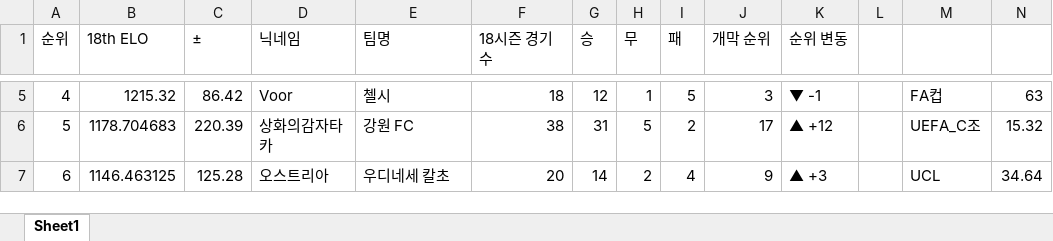
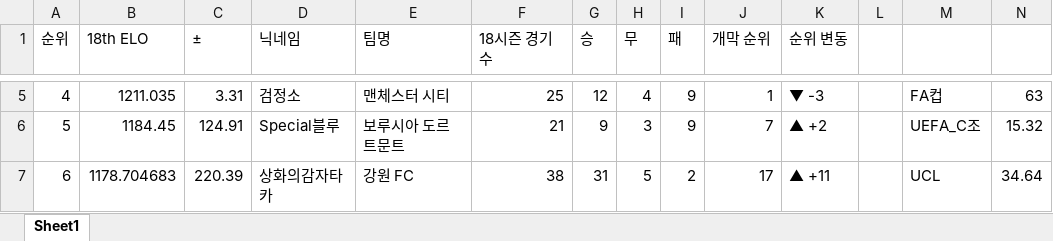
Before and after one commit to xldyxl/all-star-league, an Excel workbook: Ranking_Data.xlsx, sheet Sheet1, drawn as a sheet; only a part is shown, gaps mark what is left out; values as stored, in another font and other column widths than the file's, no borders; the diff covers the shown part only; the diff names each change by its address in the sheet, - before the commit and + after, or states it on an @@ line.

```diff
--- a/Ranking_Data.xlsx (sheet Sheet1)
+++ b/Ranking_Data.xlsx (sheet Sheet1)
-B5 (18th ELO): 1215.32
+B5 (18th ELO): 1211.035
-C5 (±): 86.42
+C5 (±): 3.31
-D5 (닉네임): Voor
+D5 (닉네임): 검정소
-E5 (팀명): 첼시
+E5 (팀명): 맨체스터 시티
-F5 (18시즌 경기 수): 18
+F5 (18시즌 경기 수): 25
-H5 (무): 1
+H5 (무): 4
-I5 (패): 5
+I5 (패): 9
-J5 (개막 순위): 3
+J5 (개막 순위): 1
-K5 (순위 변동): ▼ -1
+K5 (순위 변동): ▼ -3
-B6 (18th ELO): 1178.704683
+B6 (18th ELO): 1184.45
-C6 (±): 220.39
+C6 (±): 124.91
-D6 (닉네임): 상화의감자타카
+D6 (닉네임): Special블루
-E6 (팀명): 강원 FC
+E6 (팀명): 보루시아 도르트문트
-F6 (18시즌 경기 수): 38
+F6 (18시즌 경기 수): 21
-G6 (승): 31
+G6 (승): 9
-H6 (무): 5
+H6 (무): 3
-I6 (패): 2
+I6 (패): 9
-J6 (개막 순위): 17
+J6 (개막 순위): 7
-K6 (순위 변동): ▲ +12
+K6 (순위 변동): ▲ +2
-B7 (18th ELO): 1146.463125
+B7 (18th ELO): 1178.704683
-C7 (±): 125.28
+C7 (±): 220.39
-D7 (닉네임): 오스트리아
+D7 (닉네임): 상화의감자타카
-E7 (팀명): 우디네세 칼초
+E7 (팀명): 강원 FC
-F7 (18시즌 경기 수): 20
+F7 (18시즌 경기 수): 38
-G7 (승): 14
+G7 (승): 31
-H7 (무): 2
+H7 (무): 5
-I7 (패): 4
+I7 (패): 2
-J7 (개막 순위): 9
+J7 (개막 순위): 17
-K7 (순위 변동): ▲ +3
+K7 (순위 변동): ▲ +11
```
Also changed, not shown: 126 edited cells elsewhere in this sheet, API데이터_경기_득점_및_도움_기록.xlsx, 9 other files.
